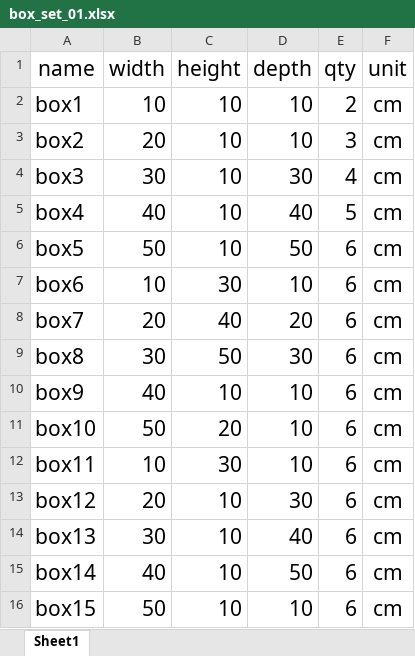
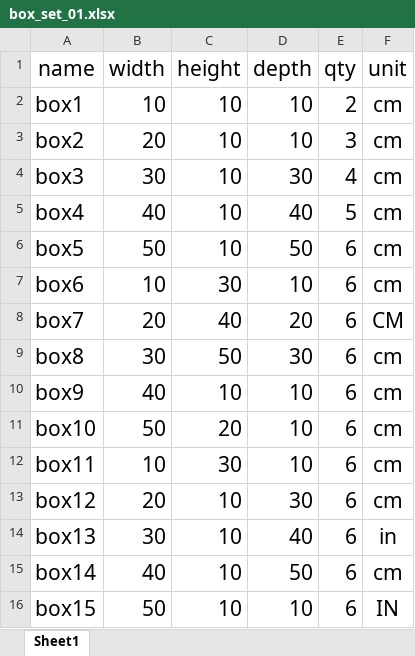
Before and after one commit to Athiruj-P/CLP-Project, an Excel workbook: Test_data/box_set_01.xlsx, sheet Sheet1, drawn as a sheet; values as stored, in another font and other column widths than the file's, no borders; the diff names each change by its address in the sheet, - before the commit and + after, or states it on an @@ line.

Commit message:
Edit test data

```diff
--- a/Test_data/box_set_01.xlsx (sheet Sheet1)
+++ b/Test_data/box_set_01.xlsx (sheet Sheet1)
-F8 (unit): cm
+F8 (unit): CM
-F14 (unit): cm
+F14 (unit): in
-F16 (unit): cm
+F16 (unit): IN
```
